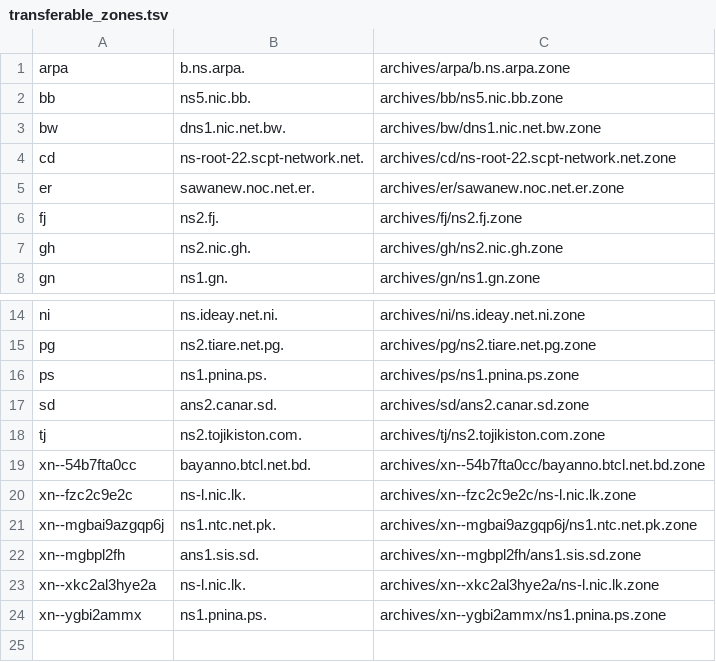
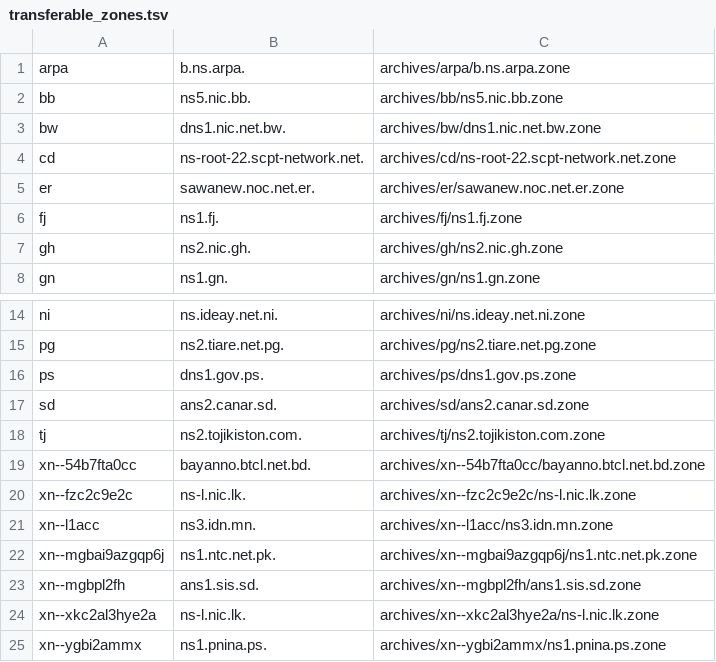
Before and after one commit to flotwig/TLDR-2, a TSV file: transferable_zones.tsv, drawn as a sheet; only a part is shown, gaps mark what is left out.

```diff
--- a/transferable_zones.tsv
+++ b/transferable_zones.tsv
@@ -5,3 +5,3 @@ cd	ns-root-22.scpt-network.net.	archives/cd/ns-root-22.scpt-network.net.zone
 er	sawanew.noc.net.er.	archives/er/sawanew.noc.net.er.zone
-fj	ns2.fj.	archives/fj/ns2.fj.zone
+fj	ns1.fj.	archives/fj/ns1.fj.zone
 gh	ns2.nic.gh.	archives/gh/ns2.nic.gh.zone
@@ -15,3 +15,3 @@ ni	ns.ideay.net.ni.	archives/ni/ns.ideay.net.ni.zone
 pg	ns2.tiare.net.pg.	archives/pg/ns2.tiare.net.pg.zone
-ps	ns1.pnina.ps.	archives/ps/ns1.pnina.ps.zone
+ps	dns1.gov.ps.	archives/ps/dns1.gov.ps.zone
 sd	ans2.canar.sd.	archives/sd/ans2.canar.sd.zone
@@ -20,2 +20,3 @@ xn--54b7fta0cc	bayanno.btcl.net.bd.	archives/xn--54b7fta0cc/bayanno.btcl.net.bd.
 xn--fzc2c9e2c	ns-l.nic.lk.	archives/xn--fzc2c9e2c/ns-l.nic.lk.zone
+xn--l1acc	ns3.idn.mn.	archives/xn--l1acc/ns3.idn.mn.zone
 xn--mgbai9azgqp6j	ns1.ntc.net.pk.	archives/xn--mgbai9azgqp6j/ns1.ntc.net.pk.zone
```
Also changed, not shown: 6 other files.
